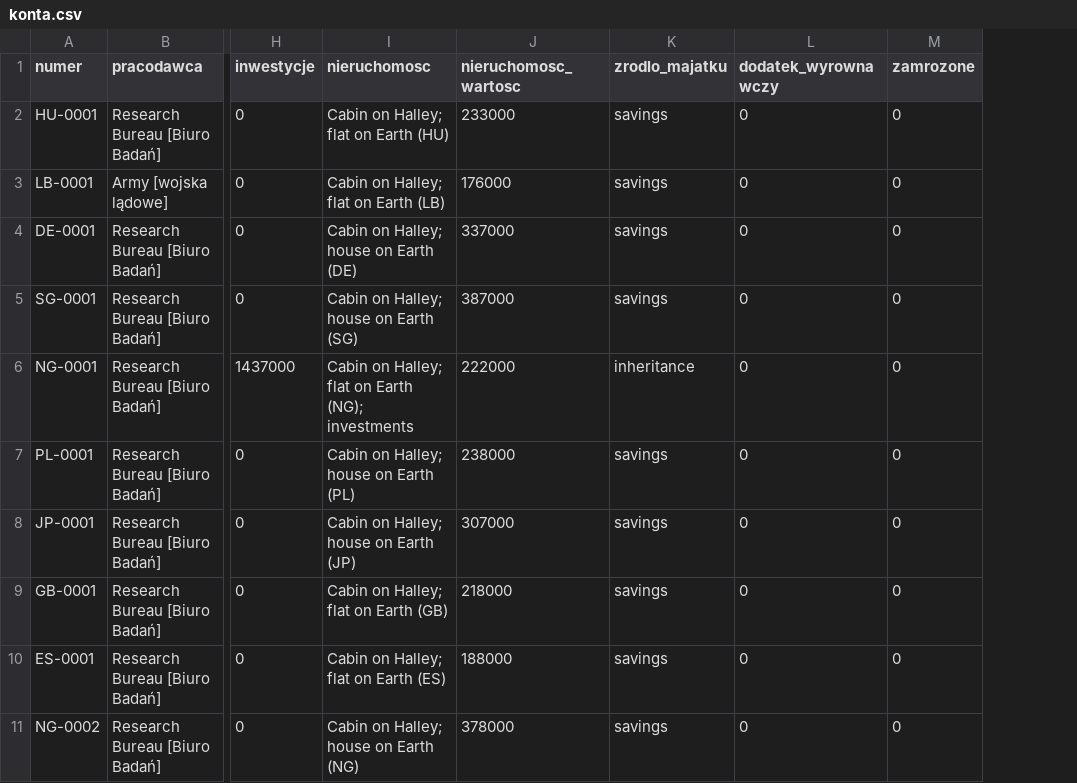
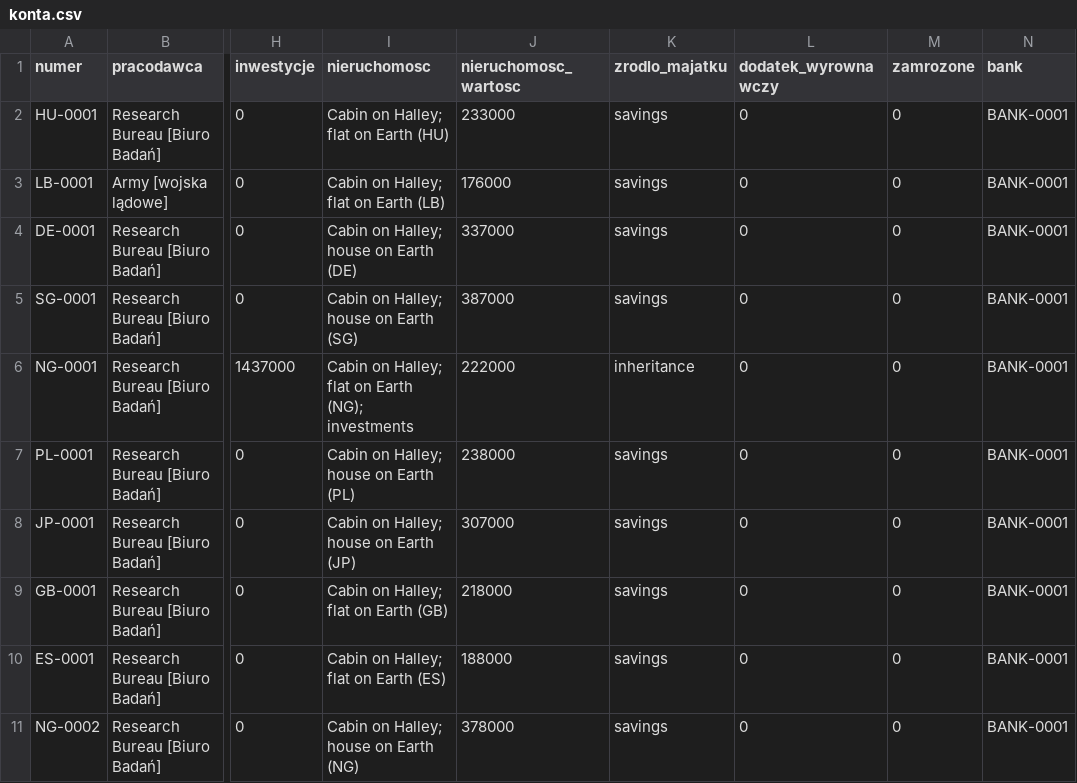
Before and after one commit to himikogalaxy/himiko, a CSV file: konta.csv, drawn as a sheet; only a part is shown, gaps mark what is left out; the diff names each change by its address in the sheet, - before the commit and + after, or states it on an @@ line.

```diff
--- a/konta.csv
+++ b/konta.csv
+column N (bank), rows 2-11: all BANK-0001
```
Also changed, not shown: jednostki.csv, numery.csv, 4 other files.
